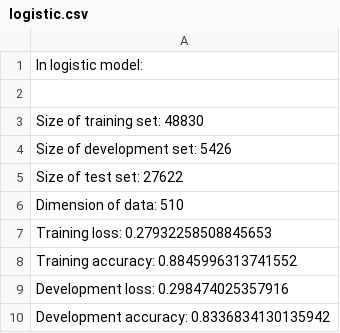
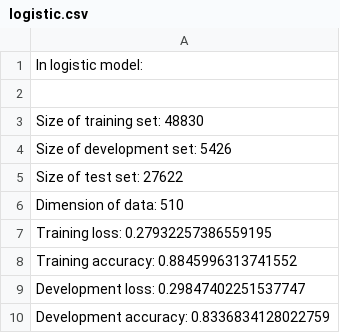
Before and after one commit to f1ed/ML-HW2, a CSV file: output/logistic.csv, drawn as a sheet.

```diff
--- a/output/logistic.csv
+++ b/output/logistic.csv
@@ -6,5 +6,5 @@ Size of test set: 27622
 Dimension of data: 510
-Training loss: 0.27932258508845653
+Training loss: 0.27932257386559195
 Training accuracy: 0.8845996313741552
-Development loss: 0.298474025357916
-Development accuracy: 0.8336834130135942
+Development loss: 0.29847402251537747
+Development accuracy: 0.8336834128022759
```
Also changed, not shown: 7 other files.
